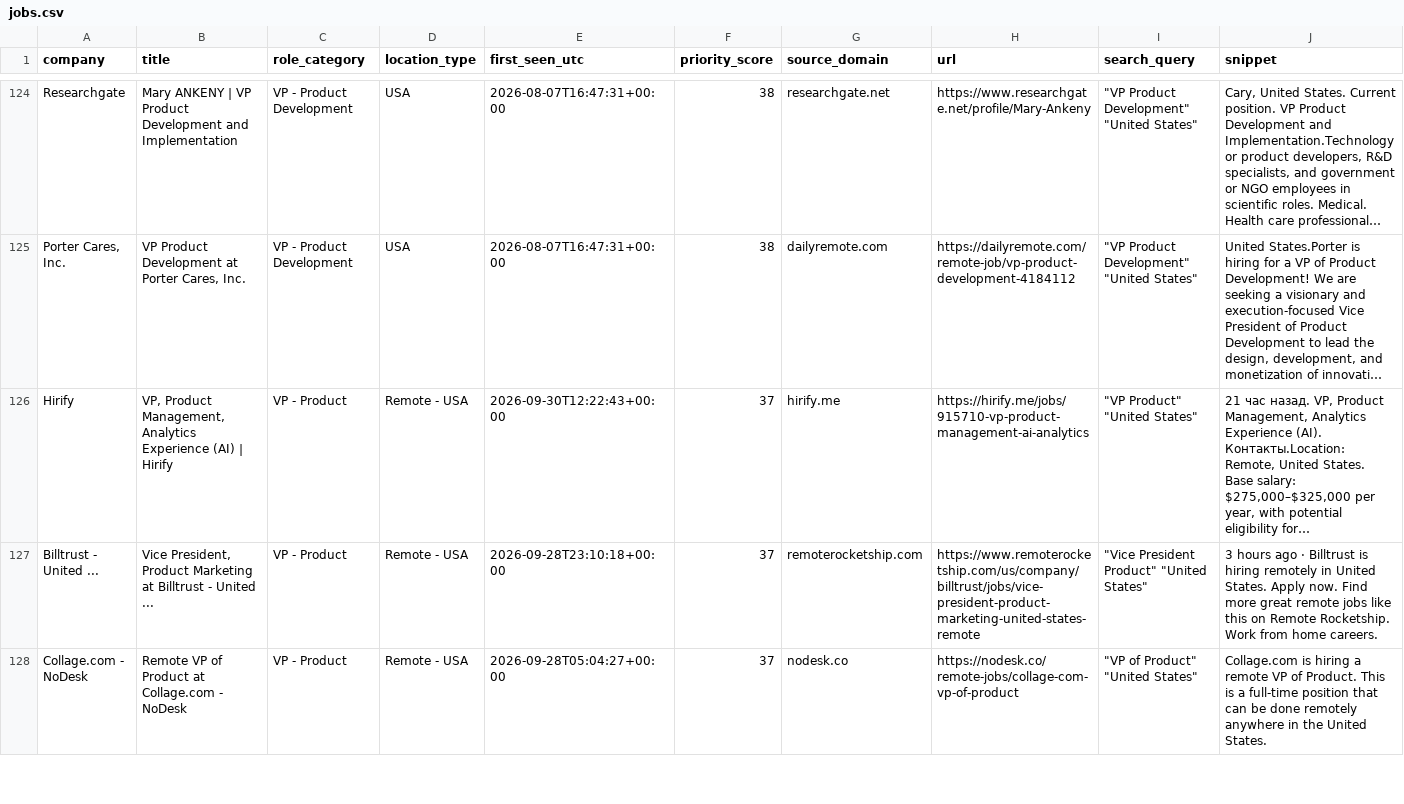
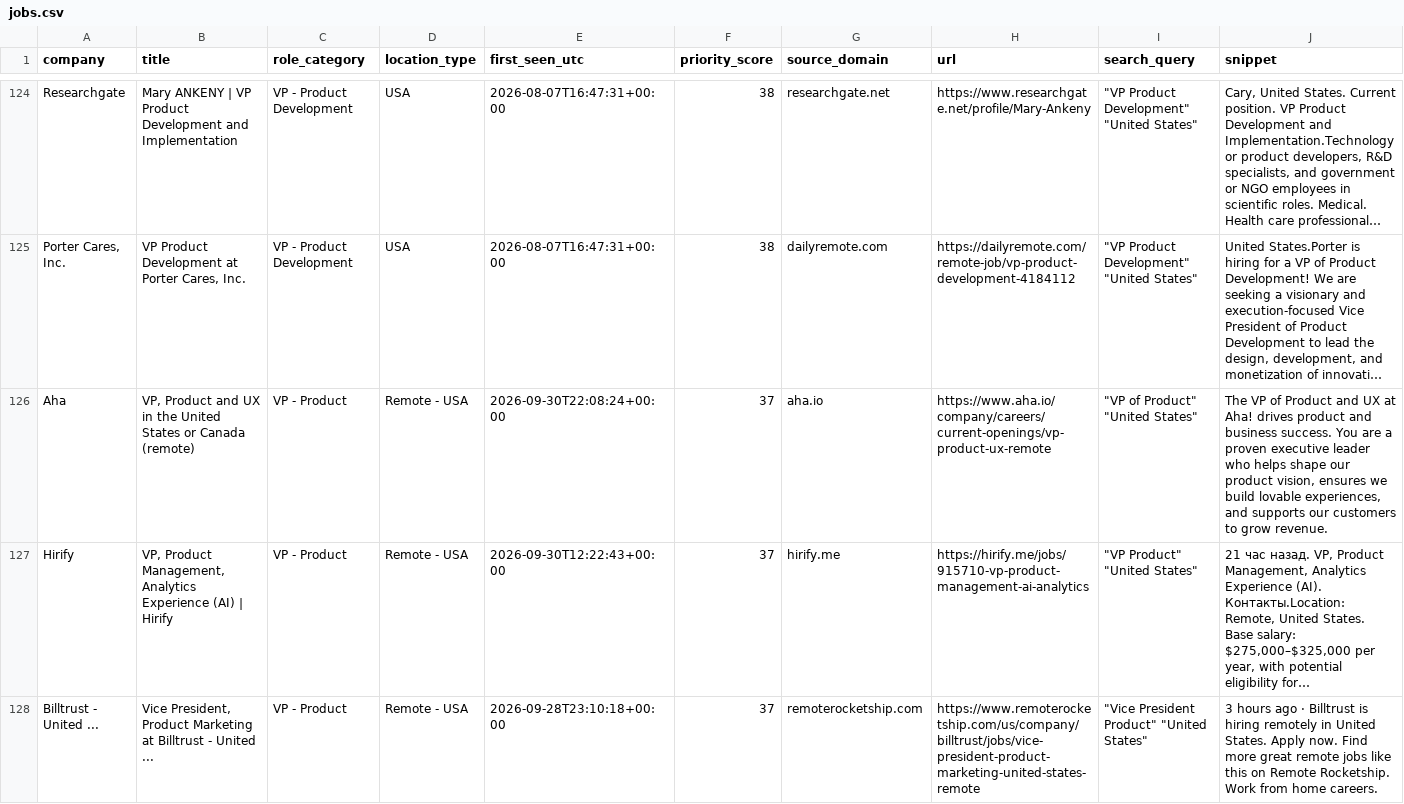
Before and after one commit to nycitydrew-collab/product-leadership-job-finder, a CSV file: jobs.csv, drawn as a sheet; only a part is shown, gaps mark what is left out; the shorter side is filled out with more unchanged rows; long unchanged cells end in …; the diff covers the shown part only; the diff names each change by its address in the sheet, - before the commit and + after, or states it on an @@ line.

```diff
--- a/jobs.csv
+++ b/jobs.csv
+row 126: Aha | VP, Product and UX in the United States or Canada (remote) | VP - Product | Remote - USA | 2026-09-30T22:08:24+00:00 | 37 | aha.io | https://www.aha.io/company/careers/current-openings/vp-product-ux-remote | "VP of Product" "United States" | The VP of Product and UX at Aha! drives product and business success. You are a proven executive leader who helps shape our product vision, ensures we build lovable experiences, and supports our customers to grow revenue.
```
Also changed, not shown: 3 added rows elsewhere in this file.
